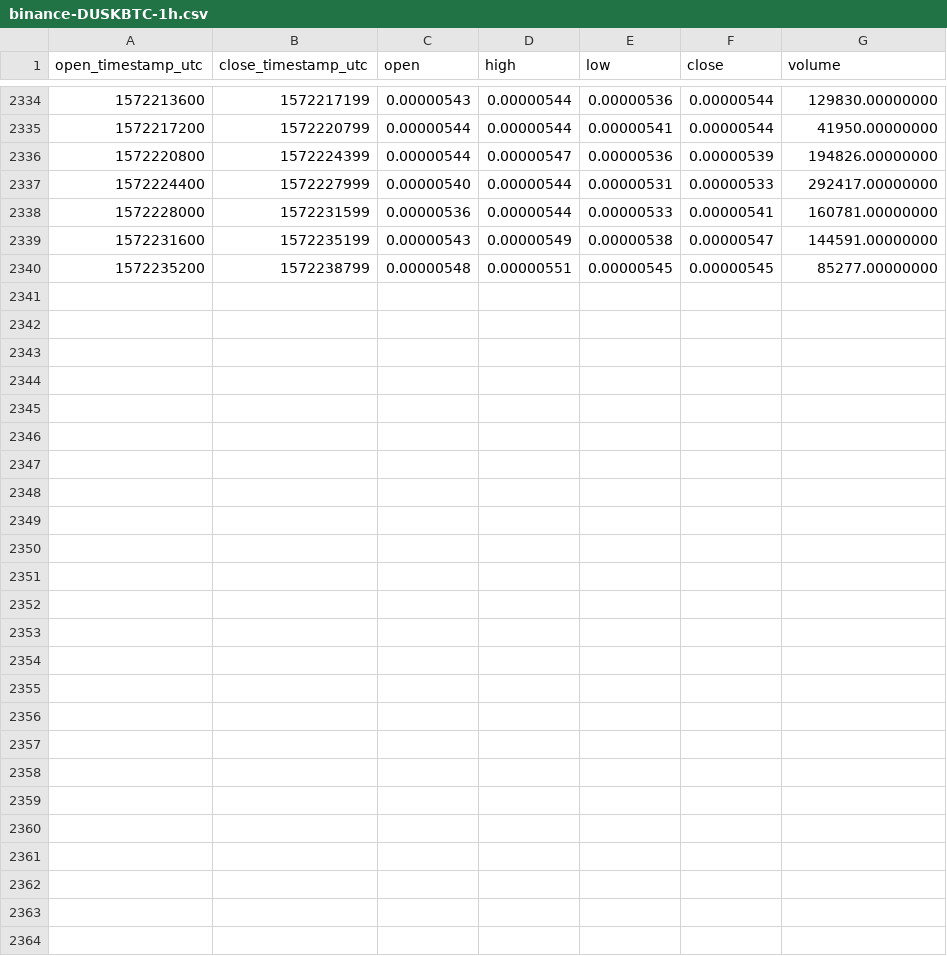
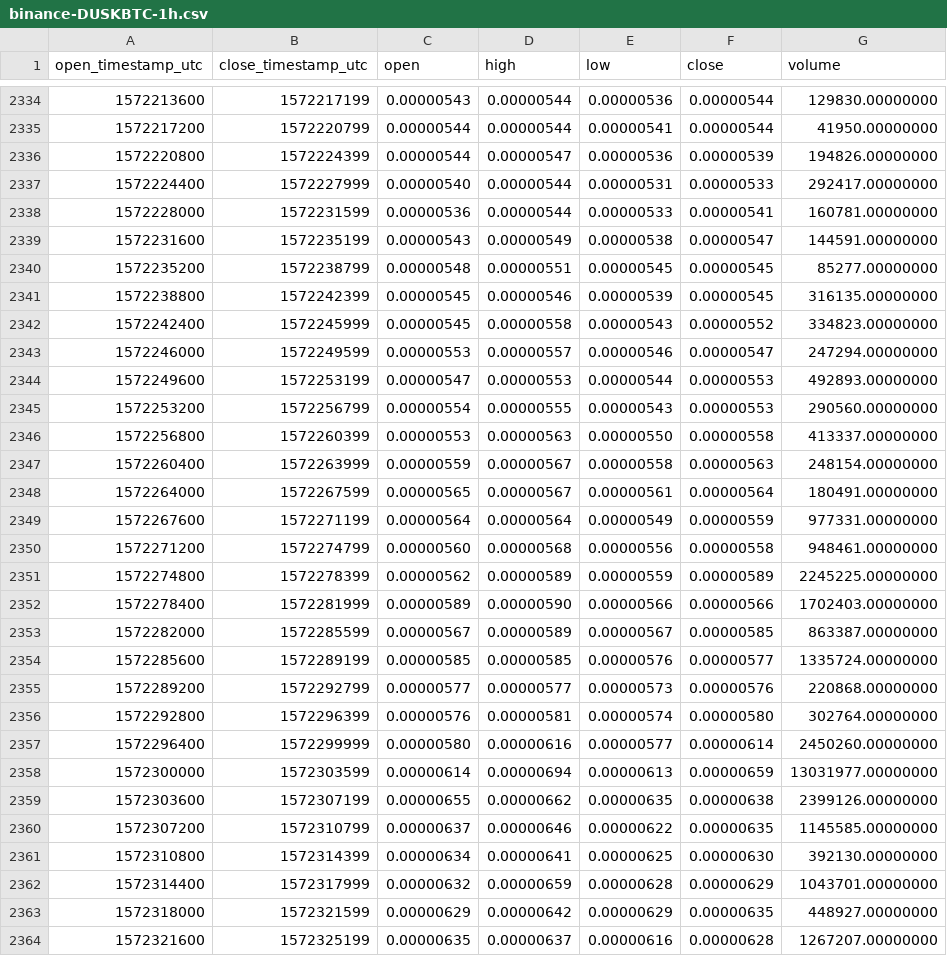
Before and after one commit to cryptobigbro/binance-DUSKBTC, a CSV file: binance-DUSKBTC-1h.csv, drawn as a sheet; only a part is shown, gaps mark what is left out.

Commit message:
Update OHLCV data.

```diff
--- a/binance-DUSKBTC-1h.csv
+++ b/binance-DUSKBTC-1h.csv
@@ -2340 +2340,25 @@ open_timestamp_utc,close_timestamp_utc,open,high,low,close,volume
 1572235200,1572238799,0.00000548,0.00000551,0.00000545,0.00000545,85277.00000000
+1572238800,1572242399,0.00000545,0.00000546,0.00000539,0.00000545,316135.00000000
+1572242400,1572245999,0.00000545,0.00000558,0.00000543,0.00000552,334823.00000000
+1572246000,1572249599,0.00000553,0.00000557,0.00000546,0.00000547,247294.00000000
+1572249600,1572253199,0.00000547,0.00000553,0.00000544,0.00000553,492893.00000000
+1572253200,1572256799,0.00000554,0.00000555,0.00000543,0.00000553,290560.00000000
+1572256800,1572260399,0.00000553,0.00000563,0.00000550,0.00000558,413337.00000000
+1572260400,1572263999,0.00000559,0.00000567,0.00000558,0.00000563,248154.00000000
+1572264000,1572267599,0.00000565,0.00000567,0.00000561,0.00000564,180491.00000000
+1572267600,1572271199,0.00000564,0.00000564,0.00000549,0.00000559,977331.00000000
+1572271200,1572274799,0.00000560,0.00000568,0.00000556,0.00000558,948461.00000000
+1572274800,1572278399,0.00000562,0.00000589,0.00000559,0.00000589,2245225.00000000
+1572278400,1572281999,0.00000589,0.00000590,0.00000566,0.00000566,1702403.00000000
+1572282000,1572285599,0.00000567,0.00000589,0.00000567,0.00000585,863387.00000000
+1572285600,1572289199,0.00000585,0.00000585,0.00000576,0.00000577,1335724.00000000
+1572289200,1572292799,0.00000577,0.00000577,0.00000573,0.00000576,220868.00000000
+1572292800,1572296399,0.00000576,0.00000581,0.00000574,0.00000580,302764.00000000
+1572296400,1572299999,0.00000580,0.00000616,0.00000577,0.00000614,2450260.00000000
+1572300000,1572303599,0.00000614,0.00000694,0.00000613,0.00000659,13031977.00000000
+1572303600,1572307199,0.00000655,0.00000662,0.00000635,0.00000638,2399126.00000000
+1572307200,1572310799,0.00000637,0.00000646,0.00000622,0.00000635,1145585.00000000
+1572310800,1572314399,0.00000634,0.00000641,0.00000625,0.00000630,392130.00000000
+1572314400,1572317999,0.00000632,0.00000659,0.00000628,0.00000629,1043701.00000000
+1572318000,1572321599,0.00000629,0.00000642,0.00000629,0.00000635,448927.00000000
+1572321600,1572325199,0.00000635,0.00000637,0.00000616,0.00000628,1267207.00000000
```
Also changed, not shown: binance-DUSKBTC-1d.csv.
